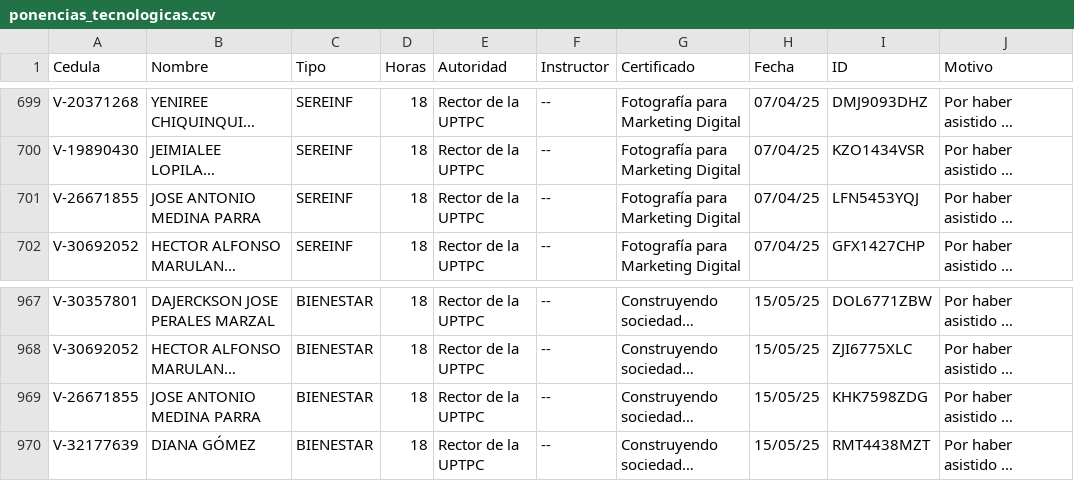
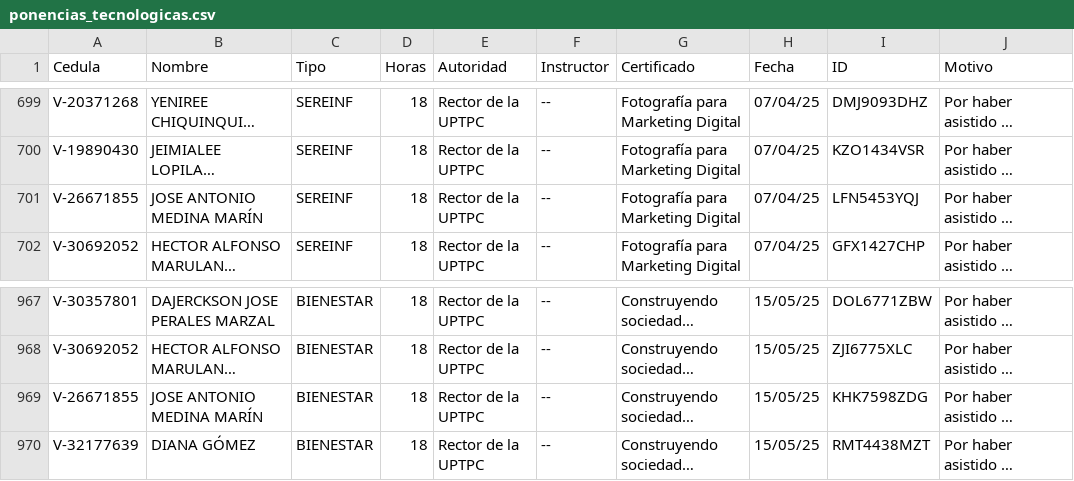
Before and after one commit to jesymca/validador_certificados, a CSV file: ponencias_tecnologicas.csv, drawn as a sheet; only a part is shown, gaps mark what is left out; long unchanged cells end in …; the diff names each change by its address in the sheet, - before the commit and + after, or states it on an @@ line.

Commit message:
009

```diff
--- a/ponencias_tecnologicas.csv
+++ b/ponencias_tecnologicas.csv
-B701 (Nombre): JOSE ANTONIO MEDINA PARRA
+B701 (Nombre): JOSE ANTONIO MEDINA MARÍN
-B969 (Nombre): JOSE ANTONIO MEDINA PARRA
+B969 (Nombre): JOSE ANTONIO MEDINA MARÍN
```
